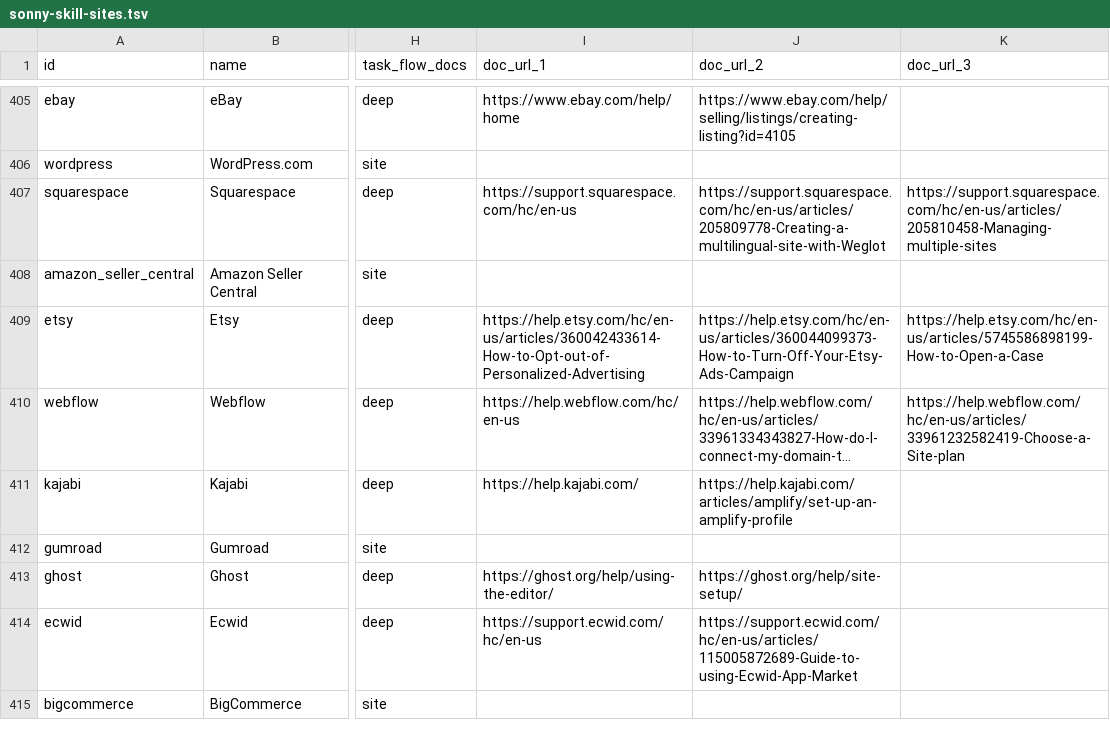
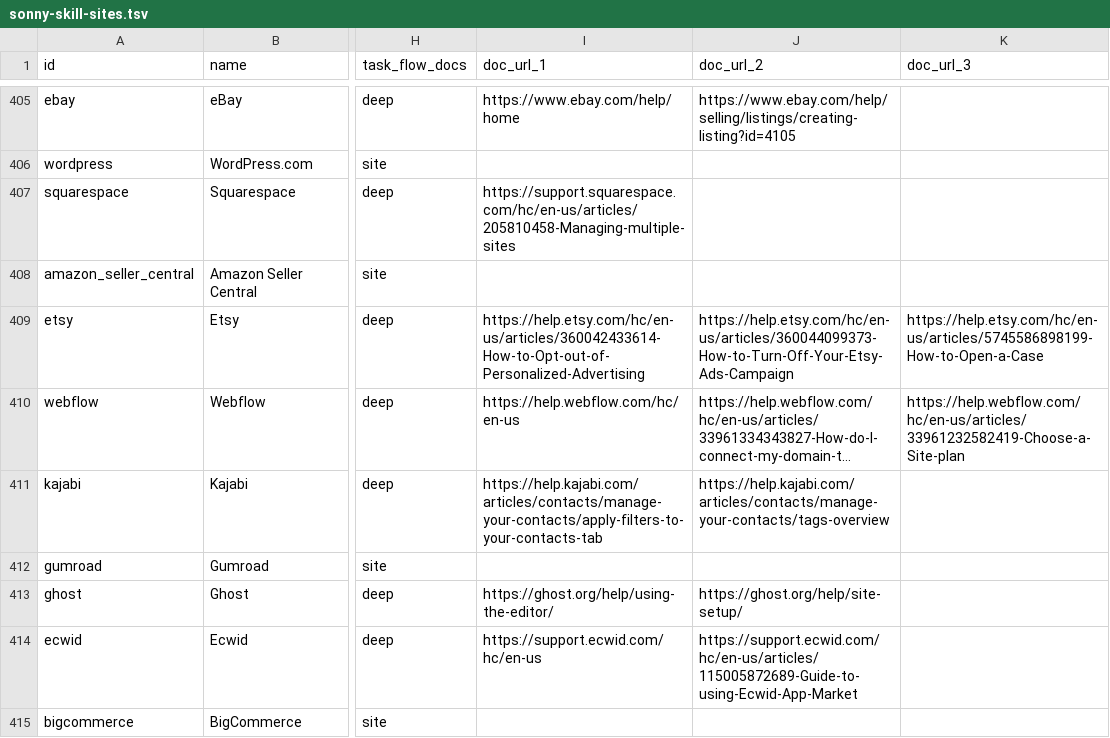
Before and after one commit to sauranshbhavya/macos-agent, a TSV file: docs/sonny-skill-sites.tsv, drawn as a sheet; only a part is shown, gaps mark what is left out; long unchanged cells end in …; the diff covers the shown part only; the diff names each change by its address in the sheet, - before the commit and + after, or states it on an @@ line.

Commit message:
feat(skills): SONNY-504 SONNY-507 six site packs deep, every flow from a page read signed out
Contentful, AppSheet, Unbounce, Squarespace, Kajabi and SamCart go from shallow to deep with 12 flows between them (3, 3, 2, 1, 2, 1), each citing a public help page opened and read in a browser in a profile signed out of Google, each page verified by the title it landed on and read twice, and each flow's start page opened signed out and judged by where it landed and what it offered. The catalogue's doc_url cells on those six rows now carry exactly each pack's flow sources in order, and nothing else in the catalogue moves; samcart's doc_url_1 no longer carries the _gl tracking string (SONNY-507), because the cell now holds the cited webhook article, and the stripped help-centre URL was separately confirmed to land on the same Home page. Glide and Zoho Creator were read and deliberately not shipped: neither has a start page on its own domain that a signed-out visitor can work from.

```diff
--- a/docs/sonny-skill-sites.tsv
+++ b/docs/sonny-skill-sites.tsv
-I407 (doc_url_1): https://support.squarespace.com/hc/en-us
+I407 (doc_url_1): https://support.squarespace.com/hc/en-us/articles/205810458-Managing-multiple-sites
-J407 (doc_url_2): https://support.squarespace.com/hc/en-us/articles/205809778-Creating-a-multilingual-site-with-Weglot
+J407 (doc_url_2): (empty)
-K407 (doc_url_3): https://support.squarespace.com/hc/en-us/articles/205810458-Managing-multiple-sites
+K407 (doc_url_3): (empty)
-I411 (doc_url_1): https://help.kajabi.com/
+I411 (doc_url_1): https://help.kajabi.com/articles/contacts/manage-your-contacts/apply-filters-to-your-contacts-tab
-J411 (doc_url_2): https://help.kajabi.com/articles/amplify/set-up-an-amplify-profile
+J411 (doc_url_2): https://help.kajabi.com/articles/contacts/manage-your-contacts/tags-overview
```
Also changed, not shown: 11 edited cells elsewhere in this file, 6 other files.
